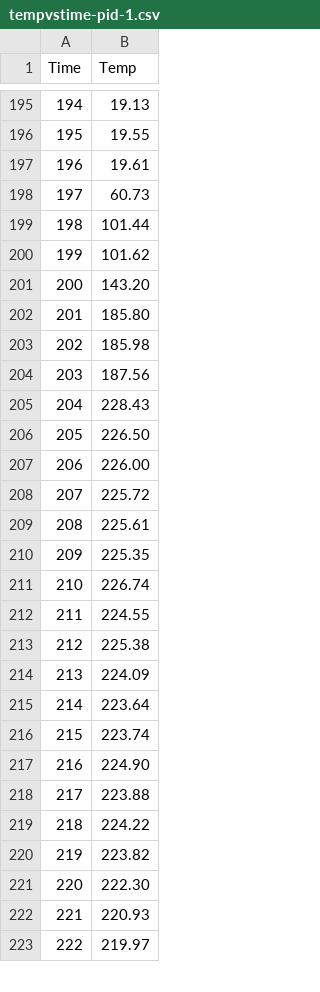
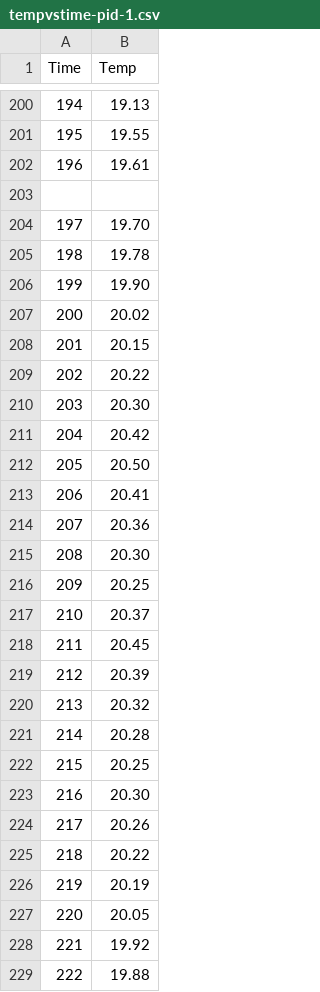
Before and after one commit to chana-chor-garam/esw-plots, a CSV file: tempvstime-pid-1.csv, drawn as a sheet; only a part is shown, gaps mark what is left out; addresses are those after the commit; the diff covers the shown part only; the diff names each change by its address in the sheet, - before the commit and + after, or states it on an @@ line.

Commit message:
Replace high values with lower ones in CSV

```diff
--- a/tempvstime-pid-1.csv
+++ b/tempvstime-pid-1.csv
@@ column A (Time) renumbered between rows 189 and 253 @@
+row 203: (empty)
-B204 (Temp): 60.73
+B204 (Temp): 19.70
-B205 (Temp): 101.44
+B205 (Temp): 19.78
-B206 (Temp): 101.62
+B206 (Temp): 19.90
-B207 (Temp): 143.20
+B207 (Temp): 20.02
-B208 (Temp): 185.80
+B208 (Temp): 20.15
-B209 (Temp): 185.98
+B209 (Temp): 20.22
-B210 (Temp): 187.56
+B210 (Temp): 20.30
-B211 (Temp): 228.43
+B211 (Temp): 20.42
-B212 (Temp): 226.50
+B212 (Temp): 20.50
-B213 (Temp): 226.00
+B213 (Temp): 20.41
-B214 (Temp): 225.72
+B214 (Temp): 20.36
-B215 (Temp): 225.61
+B215 (Temp): 20.30
-B216 (Temp): 225.35
+B216 (Temp): 20.25
-B217 (Temp): 226.74
+B217 (Temp): 20.37
-B218 (Temp): 224.55
+B218 (Temp): 20.45
-B219 (Temp): 225.38
+B219 (Temp): 20.39
-B220 (Temp): 224.09
+B220 (Temp): 20.32
-B221 (Temp): 223.64
+B221 (Temp): 20.28
-B222 (Temp): 223.74
+B222 (Temp): 20.25
-B223 (Temp): 224.90
+B223 (Temp): 20.30
-B224 (Temp): 223.88
+B224 (Temp): 20.26
-B225 (Temp): 224.22
+B225 (Temp): 20.22
-B226 (Temp): 223.82
+B226 (Temp): 20.19
-B227 (Temp): 222.30
+B227 (Temp): 20.05
-B228 (Temp): 220.93
+B228 (Temp): 19.92
-B229 (Temp): 219.97
+B229 (Temp): 19.88
```
Also changed, not shown: 8 added rows, 1 removed row and 37 edited cells elsewhere in this file.
